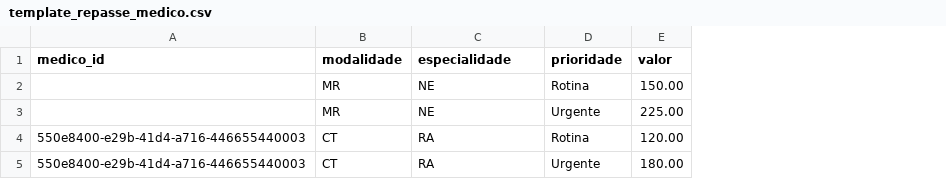
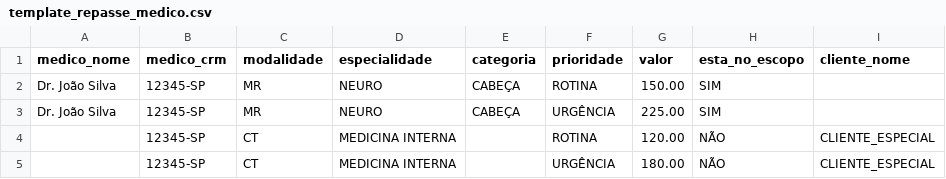
Before and after one commit to Visus-ai-academy/painelgestao-teleimagem, a CSV file: public/templates/template_repasse_medico.csv, drawn as a sheet; removed rows and columns are numbered as before the commit, all else as after; the diff names each change by its address in the sheet, - before the commit and + after, or states it on an @@ line.

```diff
--- a/public/templates/template_repasse_medico.csv
+++ b/public/templates/template_repasse_medico.csv
-column A (medico_id), rows 4-5: 550e8400-e29b-41d4-a716-446655440003 | 550e8400-e29b-41d4-a716-446655440003
+column A (medico_nome), rows 2-3: Dr. João Silva | Dr. João Silva
+column B (medico_crm), rows 2-5: all 12345-SP
+column E (categoria), rows 2-3: CABEÇA | CABEÇA
+column H (esta_no_escopo), rows 2-5: SIM | SIM | NÃO | NÃO
+column I (cliente_nome), rows 4-5: CLIENTE_ESPECIAL | CLIENTE_ESPECIAL
-D2:D3 (especialidade): NE
+D2:D3 (especialidade): NEURO
-F2 (prioridade): Rotina
+F2 (prioridade): ROTINA
-F3 (prioridade): Urgente
+F3 (prioridade): URGÊNCIA
-D4:D5 (especialidade): RA
+D4:D5 (especialidade): MEDICINA INTERNA
-F4 (prioridade): Rotina
+F4 (prioridade): ROTINA
-F5 (prioridade): Urgente
+F5 (prioridade): URGÊNCIA
```
Also changed, not shown: 3 other files.
